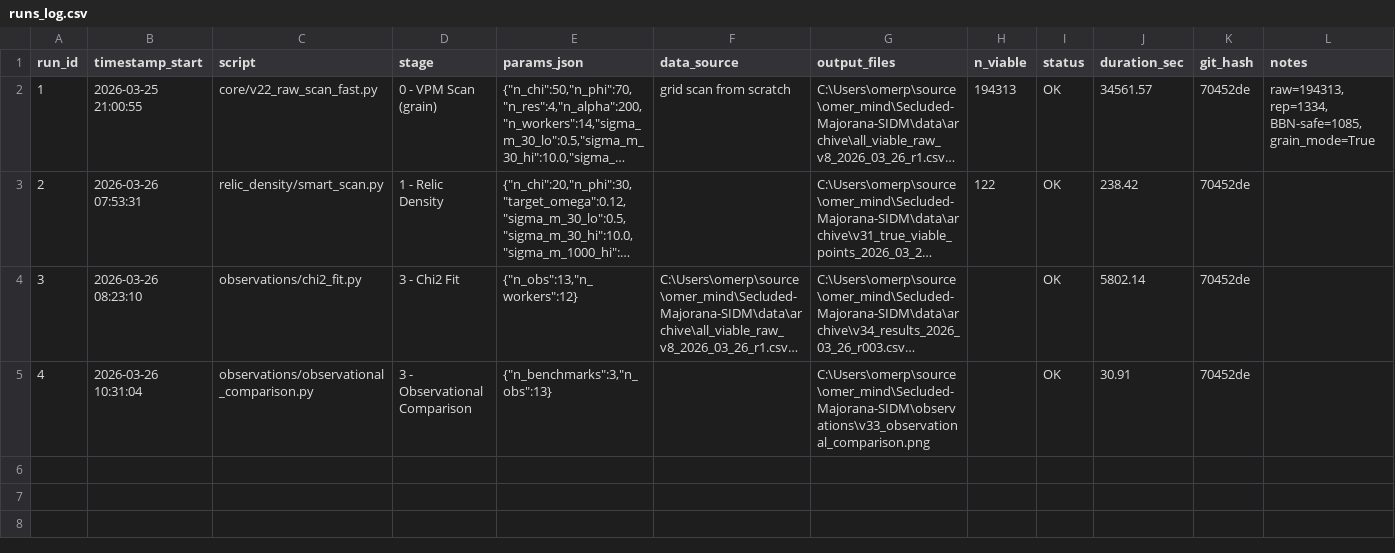
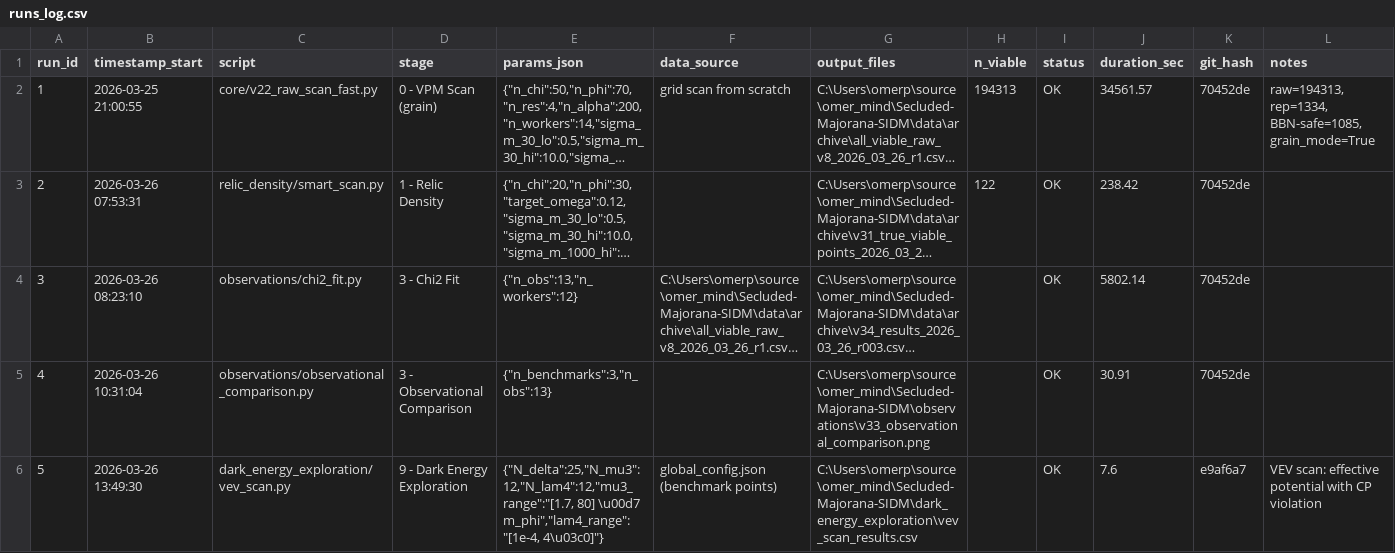
Before and after one commit to 0mp3s/Secluded-Majorana-SIDM, a CSV file: docs/runs_log.csv, drawn as a sheet; only a part is shown; long unchanged cells end in …; the diff covers the shown part only; the diff names each change by its address in the sheet, - before the commit and + after, or states it on an @@ line.

```diff
--- a/docs/runs_log.csv
+++ b/docs/runs_log.csv
+row 6: 5 | 2026-03-26 13:49:30 | dark_energy_exploration/vev_scan.py | 9 - Dark Energy Exploration | {"N_delta":25,"N_mu3":12,"N_lam4":12,"mu3_range":"[1.7, 80] \u00d7 m_phi","lam4_range":"[1e-4, 4\u03c0]"} | global_config.json (benchmark points) | C:\Users\omerp\source\omer_mind\Secluded-Majorana-SIDM\dark_energy_exploration\vev_scan_results.csv |  | OK | 7.6 | e9af6a7 | VEV scan: effective potential with CP violation
```
Also changed, not shown: 1 added row elsewhere in this file, 12 other files.
